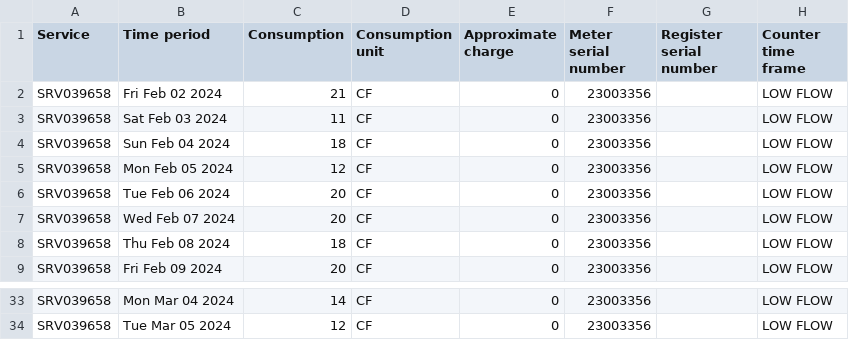
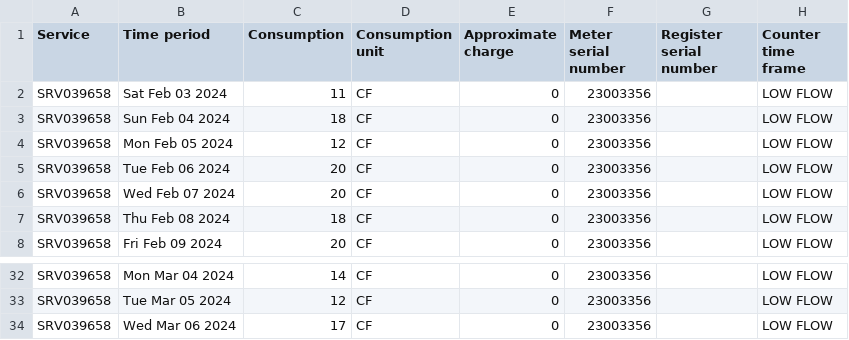
Before and after one commit to waterusage/datagopm, a CSV file: 7_w.csv, drawn as a sheet; only a part is shown, gaps mark what is left out.

Commit message:
Add files via upload

```diff
--- a/7_w.csv
+++ b/7_w.csv
@@ -1,3 +1,2 @@
 Service,Time period,Consumption,Consumption unit,Approximate charge,Meter serial number,Register serial number,Counter time frame
-SRV039658,Fri Feb 02 2024,21,CF,0,23003356,,LOW FLOW
 SRV039658,Sat Feb 03 2024,11,CF,0,23003356,,LOW FLOW
@@ -34 +33,2 @@ SRV039658,Mon Mar 04 2024,14,CF,0,23003356,,LOW FLOW
 SRV039658,Tue Mar 05 2024,12,CF,0,23003356,,LOW FLOW
+SRV039658,Wed Mar 06 2024,17,CF,0,23003356,,LOW FLOW
```
